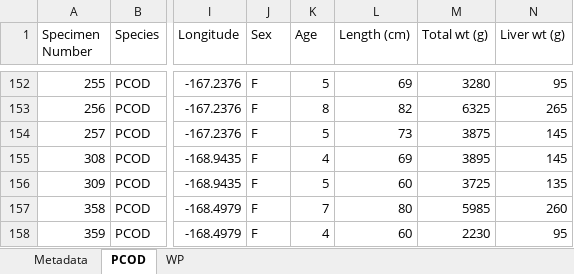
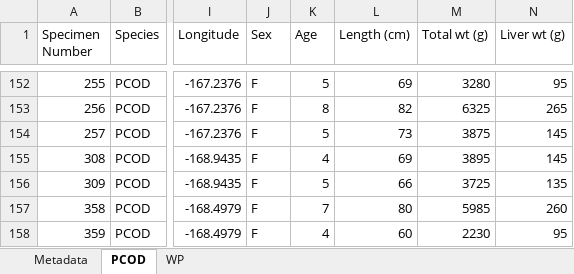
Before and after one commit to sean-rohan-NOAA/fatmeter, an Excel workbook: data/Fatmeter_Data_Feb_2026.xlsx, sheet PCOD, drawn as a sheet; only a part is shown, gaps mark what is left out; values as stored, in another font and other column widths than the file's, no borders; the diff names each change by its address in the sheet, - before the commit and + after, or states it on an @@ line.

```diff
--- a/data/Fatmeter_Data_Feb_2026.xlsx (sheet PCOD)
+++ b/data/Fatmeter_Data_Feb_2026.xlsx (sheet PCOD)
-L156 (Length (cm)): 60
+L156 (Length (cm)): 66
```
Also changed, not shown: data/Prohaska_EFH_liver_NIRpreds.xlsx, 2 other files.
